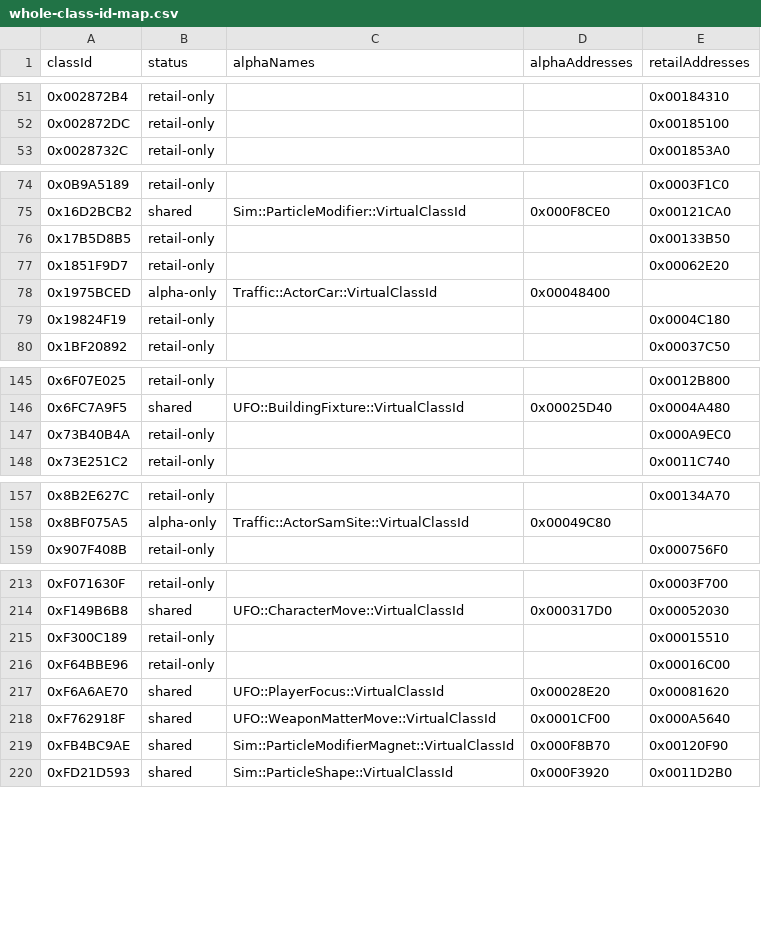
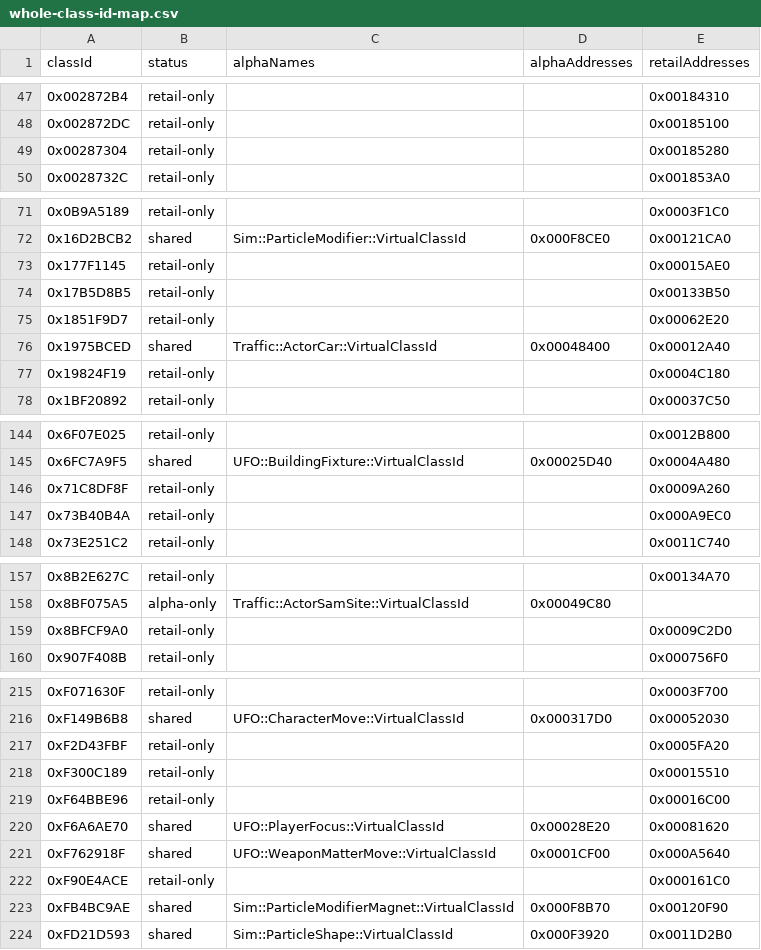
Before and after one commit to Zippingrocks/Destroy-All-Humans-2005-Static-Recompilation, a CSV file: work/dah-recomp/tools/analysis/results/whole-alpha-retail/whole-class-id-map.csv, drawn as a sheet; only a part is shown, gaps mark what is left out; the diff covers the shown part only.

```diff
--- a/work/dah-recomp/tools/analysis/results/whole-alpha-retail/whole-class-id-map.csv
+++ b/work/dah-recomp/tools/analysis/results/whole-alpha-retail/whole-class-id-map.csv
@@ -52,2 +48,3 @@ classId,status,alphaNames,alphaAddresses,retailAddresses
 0x002872DC,retail-only,,,0x00185100
+0x00287304,retail-only,,,0x00185280
 0x0028732C,retail-only,,,0x001853A0
@@ -75,5 +72,6 @@ classId,status,alphaNames,alphaAddresses,retailAddresses
 0x16D2BCB2,shared,Sim::ParticleModifier::VirtualClassId,0x000F8CE0,0x00121CA0
+0x177F1145,retail-only,,,0x00015AE0
 0x17B5D8B5,retail-only,,,0x00133B50
 0x1851F9D7,retail-only,,,0x00062E20
-0x1975BCED,alpha-only,Traffic::ActorCar::VirtualClassId,0x00048400,
+0x1975BCED,shared,Traffic::ActorCar::VirtualClassId,0x00048400,0x00012A40
 0x19824F19,retail-only,,,0x0004C180
@@ -146,2 +145,3 @@ classId,status,alphaNames,alphaAddresses,retailAddresses
 0x6FC7A9F5,shared,UFO::BuildingFixture::VirtualClassId,0x00025D40,0x0004A480
+0x71C8DF8F,retail-only,,,0x0009A260
 0x73B40B4A,retail-only,,,0x000A9EC0
@@ -158,2 +158,3 @@ classId,status,alphaNames,alphaAddresses,retailAddresses
 0x8BF075A5,alpha-only,Traffic::ActorSamSite::VirtualClassId,0x00049C80,
+0x8BFCF9A0,retail-only,,,0x0009C2D0
 0x907F408B,retail-only,,,0x000756F0
@@ -214,2 +216,3 @@ classId,status,alphaNames,alphaAddresses,retailAddresses
 0xF149B6B8,shared,UFO::CharacterMove::VirtualClassId,0x000317D0,0x00052030
+0xF2D43FBF,retail-only,,,0x0005FA20
 0xF300C189,retail-only,,,0x00015510
@@ -218,2 +221,3 @@ classId,status,alphaNames,alphaAddresses,retailAddresses
 0xF762918F,shared,UFO::WeaponMatterMove::VirtualClassId,0x0001CF00,0x000A5640
+0xF90E4ACE,retail-only,,,0x000161C0
 0xFB4BC9AE,shared,Sim::ParticleModifierMagnet::VirtualClassId,0x000F8B70,0x00120F90
```
Also changed, not shown: 4 added rows, 6 removed rows and 17 edited cells elsewhere in this file, 14 other files.
